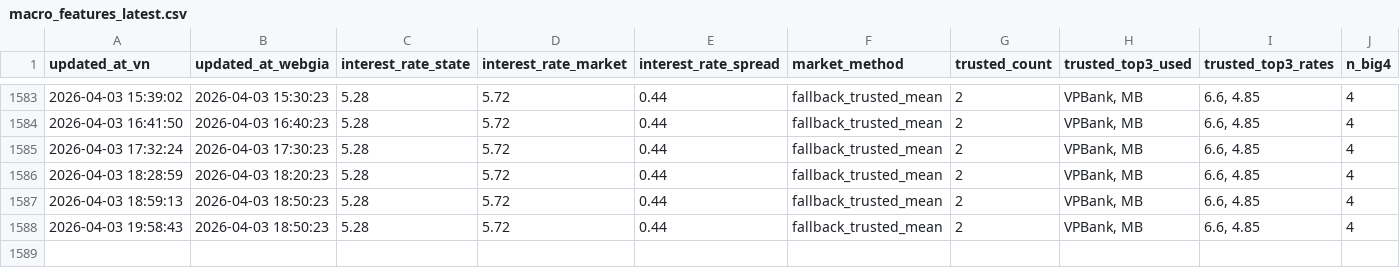
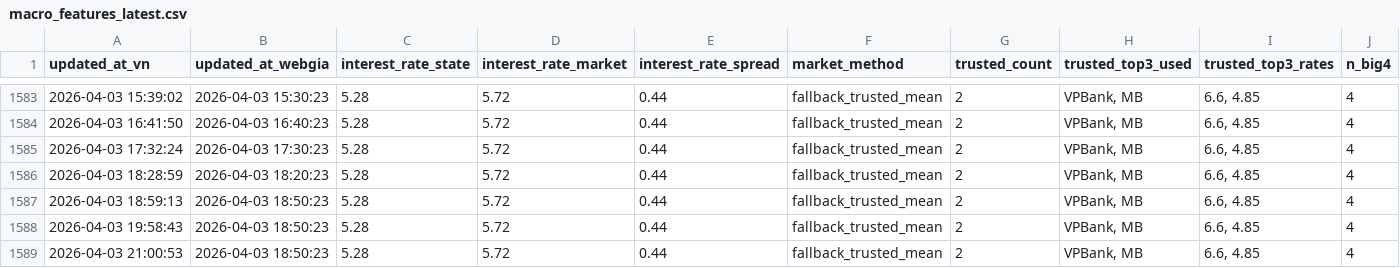
Before and after one commit to Tphong27/gold-data, a CSV file: macro_features_latest.csv, drawn as a sheet; only a part is shown, gaps mark what is left out; rows hold the shown columns only; the diff names each change by its address in the sheet, - before the commit and + after, or states it on an @@ line.

```diff
--- a/macro_features_latest.csv
+++ b/macro_features_latest.csv
+row 1589: 2026-04-03 21:00:53 | 2026-04-03 18:50:23 | 5.28 | 5.72 | 0.44 | fallback_trusted_mean | 2 | VPBank, MB | 6.6, 4.85 | 4
```
Also changed, not shown: 1 other file.
